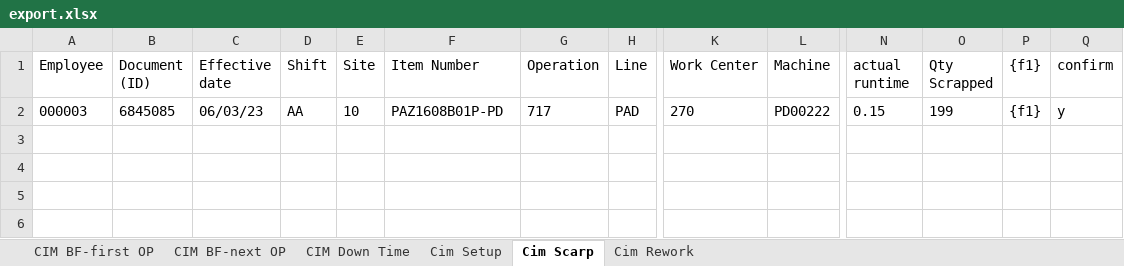
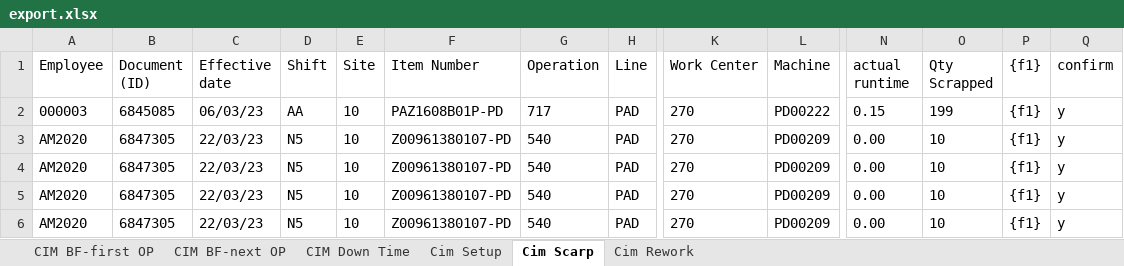
Before and after one commit to thanasinb/pad_printing_laravel, an Excel workbook: public/Download/export.xlsx, sheet Cim Scarp, drawn as a sheet; only a part is shown, gaps mark what is left out; values as stored, in another font and other column widths than the file's, no borders; rows hold the shown columns only; the diff names each change by its address in the sheet, - before the commit and + after, or states it on an @@ line.

```diff
--- a/public/Download/export.xlsx (sheet Cim Scarp)
+++ b/public/Download/export.xlsx (sheet Cim Scarp)
+row 3: AM2020 | 6847305 | 22/03/23 | N5 | 10 | Z00961380107-PD | 540 | PAD | 270 | PD00209 | 0.00 | 10 | {f1} | y
+row 4: AM2020 | 6847305 | 22/03/23 | N5 | 10 | Z00961380107-PD | 540 | PAD | 270 | PD00209 | 0.00 | 10 | {f1} | y
+row 5: AM2020 | 6847305 | 22/03/23 | N5 | 10 | Z00961380107-PD | 540 | PAD | 270 | PD00209 | 0.00 | 10 | {f1} | y
+row 6: AM2020 | 6847305 | 22/03/23 | N5 | 10 | Z00961380107-PD | 540 | PAD | 270 | PD00209 | 0.00 | 10 | {f1} | y
```
Also changed, not shown: sheet CIM BF-next OP, sheet Cim Setup, sheet CIM Down Time, sheet CIM BF-first OP, sheet Cim Rework, 6 other files.
